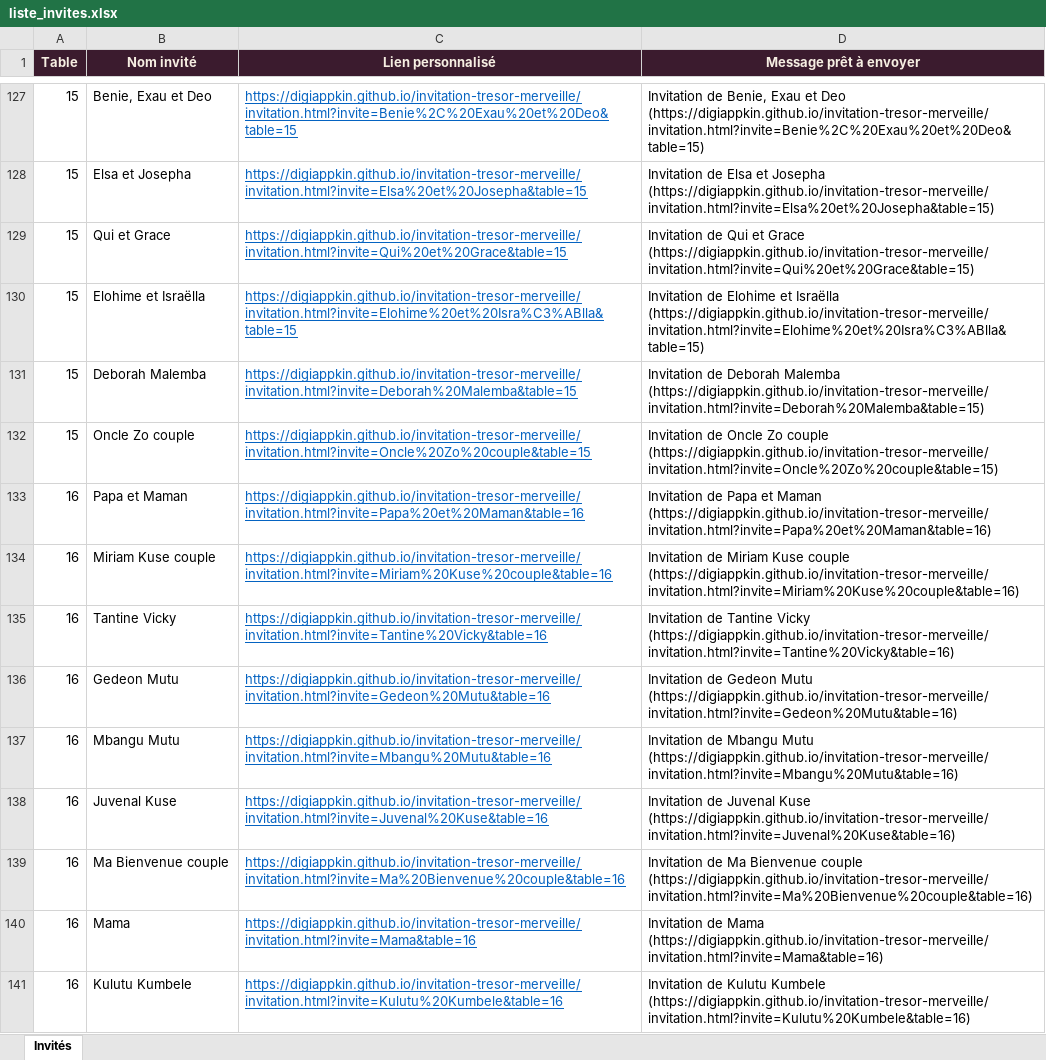
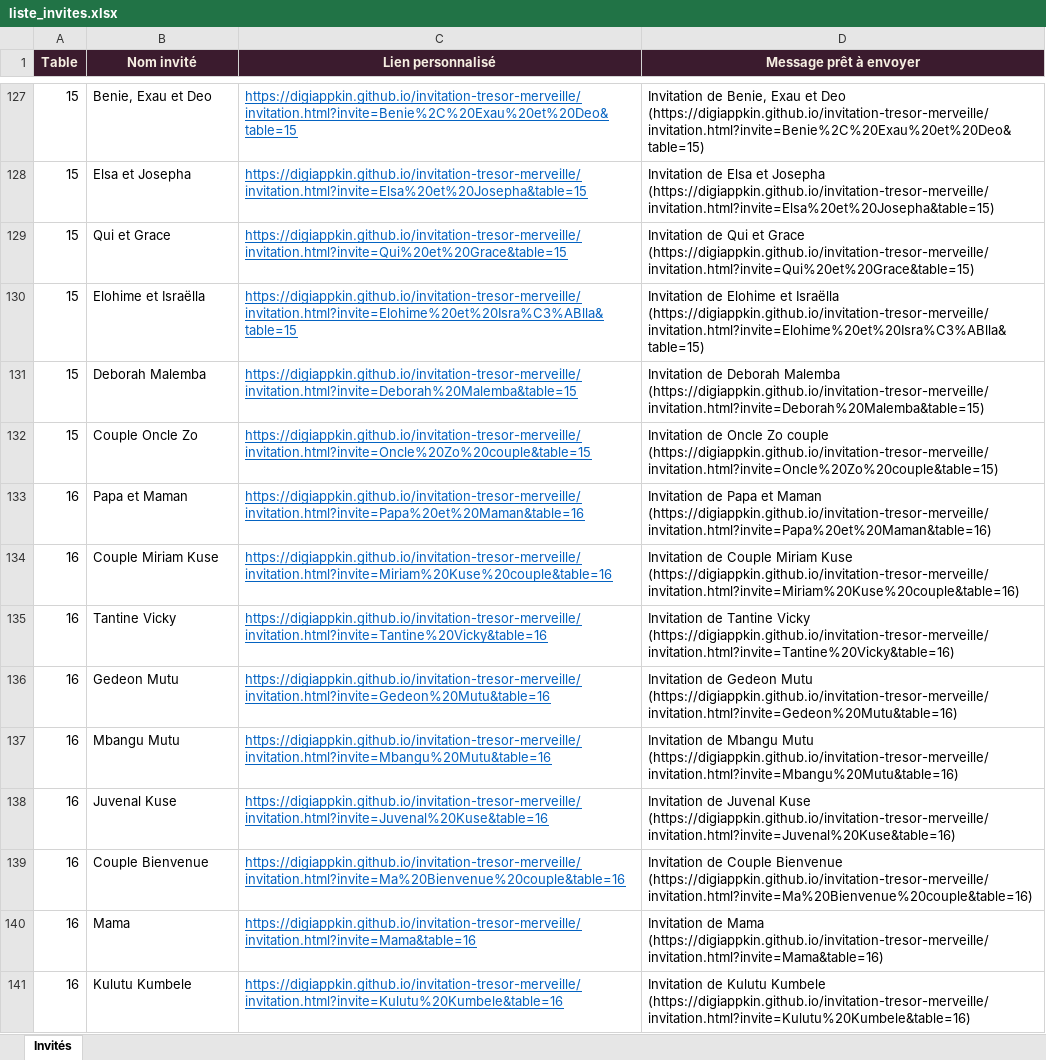
Before and after one commit to Edonak/invitation-tresor-merveille, an Excel workbook: liste_invites.xlsx, sheet Invités, drawn as a sheet; only a part is shown, gaps mark what is left out; values as stored, in another font and other column widths than the file's, no borders; the diff covers the shown part only; the diff names each change by its address in the sheet, - before the commit and + after, or states it on an @@ line.

```diff
--- a/liste_invites.xlsx (sheet Invités)
+++ b/liste_invites.xlsx (sheet Invités)
-B132 (Nom invité): Oncle Zo couple
+B132 (Nom invité): Couple Oncle Zo
-B134 (Nom invité): Miriam Kuse couple
+B134 (Nom invité): Couple Miriam Kuse
-D134 (Message prêt à envoyer): Invitation de Miriam Kuse couple (https://digiappkin.github.io/invitation-tresor-merveille/invitation.html?invite=Miriam%20Kuse%20couple&table=16)
+D134 (Message prêt à envoyer): Invitation de Couple Miriam Kuse (https://digiappkin.github.io/invitation-tresor-merveille/invitation.html?invite=Miriam%20Kuse%20couple&table=16)
-B139 (Nom invité): Ma Bienvenue couple
+B139 (Nom invité): Couple Bienvenue
-D139 (Message prêt à envoyer): Invitation de Ma Bienvenue couple (https://digiappkin.github.io/invitation-tresor-merveille/invitation.html?invite=Ma%20Bienvenue%20couple&table=16)
+D139 (Message prêt à envoyer): Invitation de Couple Bienvenue (https://digiappkin.github.io/invitation-tresor-merveille/invitation.html?invite=Ma%20Bienvenue%20couple&table=16)
```
Also changed, not shown: 24 edited cells elsewhere in this sheet, 2 other files.
